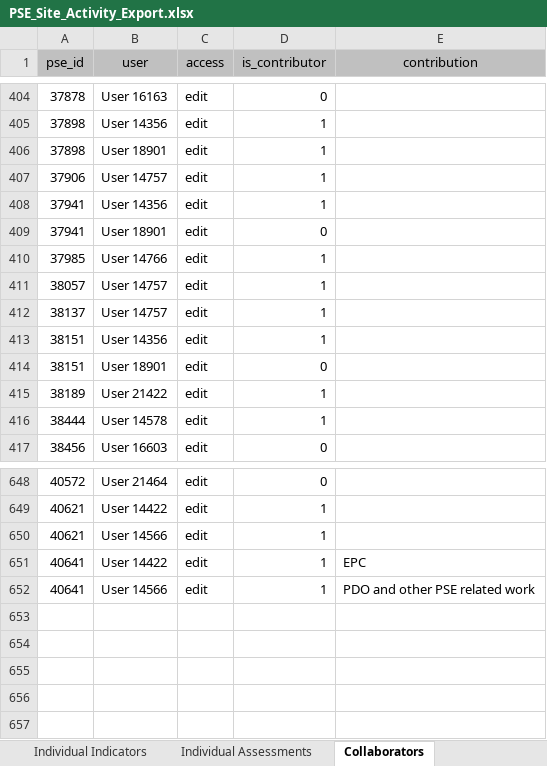
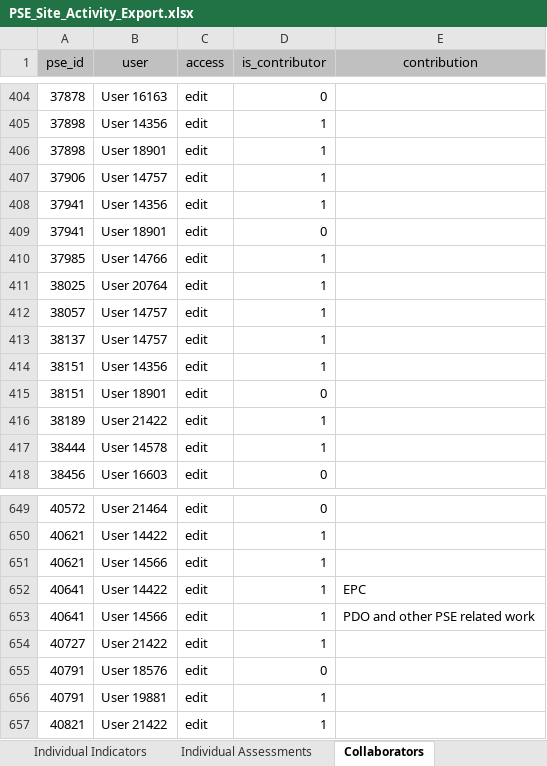
Before and after one commit to jstadni2/pears_staff_report, an Excel workbook: sample_inputs/PSE_Site_Activity_Export.xlsx, sheet Collaborators, drawn as a sheet; only a part is shown, gaps mark what is left out; values as stored, in another font and other column widths than the file's, no borders; the diff names each change by its address in the sheet, - before the commit and + after, or states it on an @@ line.

```diff
--- a/sample_inputs/PSE_Site_Activity_Export.xlsx (sheet Collaborators)
+++ b/sample_inputs/PSE_Site_Activity_Export.xlsx (sheet Collaborators)
+row 411: 38025 | User 20764 | edit | 1
+row 654: 40727 | User 21422 | edit | 1
+row 655: 40791 | User 18576 | edit | 0
+row 656: 40791 | User 19881 | edit | 1
+row 657: 40821 | User 21422 | edit | 1
```
Also changed, not shown: sheet Changes, sheet PSE Data, sheet Needs, Readiness, Effectiveness, sheet Recognition and Media Coverage, sheet Codebook, sample_inputs/Coalition_Export.xlsx, sample_inputs/Indirect_Activity_Export.xlsx, 8 other files.
